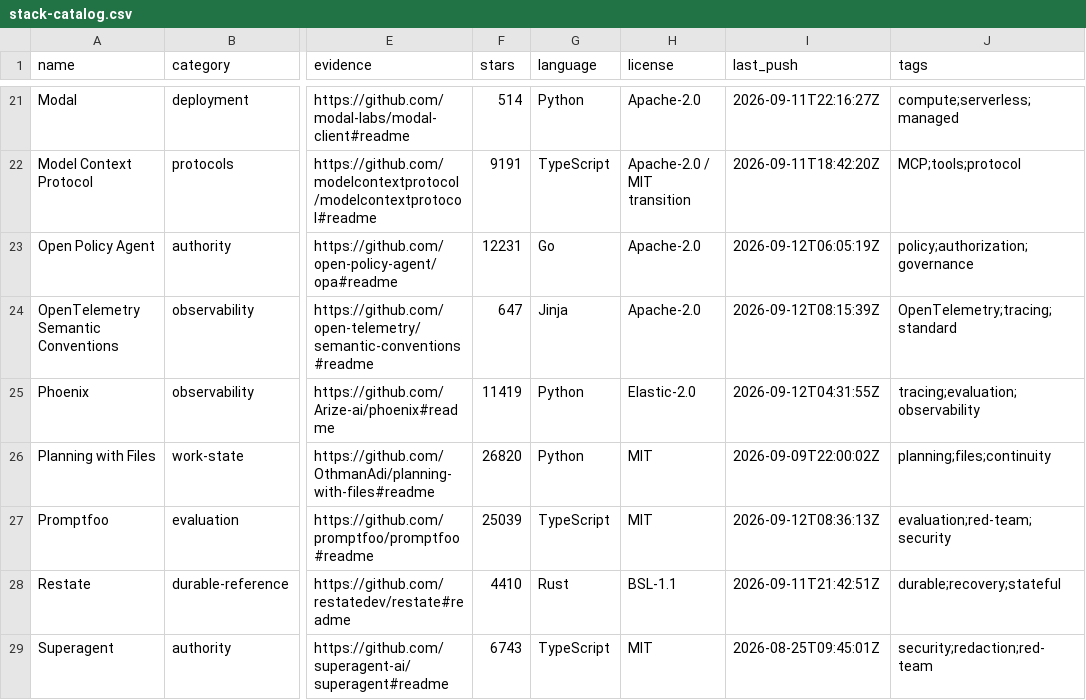
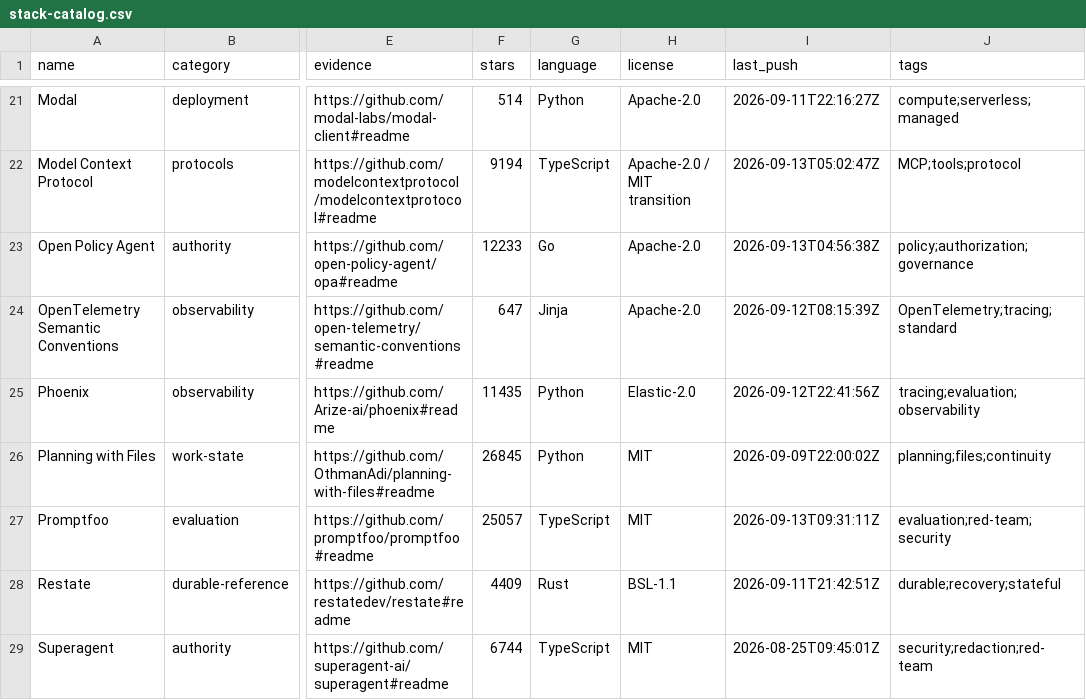
Before and after one commit to beejmaxx/awesome-agent-runtimes, a CSV file: data/stack-catalog.csv, drawn as a sheet; only a part is shown, gaps mark what is left out; the diff covers the shown part only; the diff names each change by its address in the sheet, - before the commit and + after, or states it on an @@ line.

```diff
--- a/data/stack-catalog.csv
+++ b/data/stack-catalog.csv
-F22 (stars): 9191
+F22 (stars): 9194
-I22 (last_push): 2026-09-11T18:42:20Z
+I22 (last_push): 2026-09-13T05:02:47Z
-F23 (stars): 12231
+F23 (stars): 12233
-I23 (last_push): 2026-09-12T06:05:19Z
+I23 (last_push): 2026-09-13T04:56:38Z
-F25 (stars): 11419
+F25 (stars): 11435
-I25 (last_push): 2026-09-12T04:31:55Z
+I25 (last_push): 2026-09-12T22:41:56Z
-F26 (stars): 26820
+F26 (stars): 26845
-F27 (stars): 25039
+F27 (stars): 25057
-I27 (last_push): 2026-09-12T08:36:13Z
+I27 (last_push): 2026-09-13T09:31:11Z
-F28 (stars): 4410
+F28 (stars): 4409
-F29 (stars): 6743
+F29 (stars): 6744
```
Also changed, not shown: 31 edited cells elsewhere in this file, data/catalog.csv, 9 other files.
